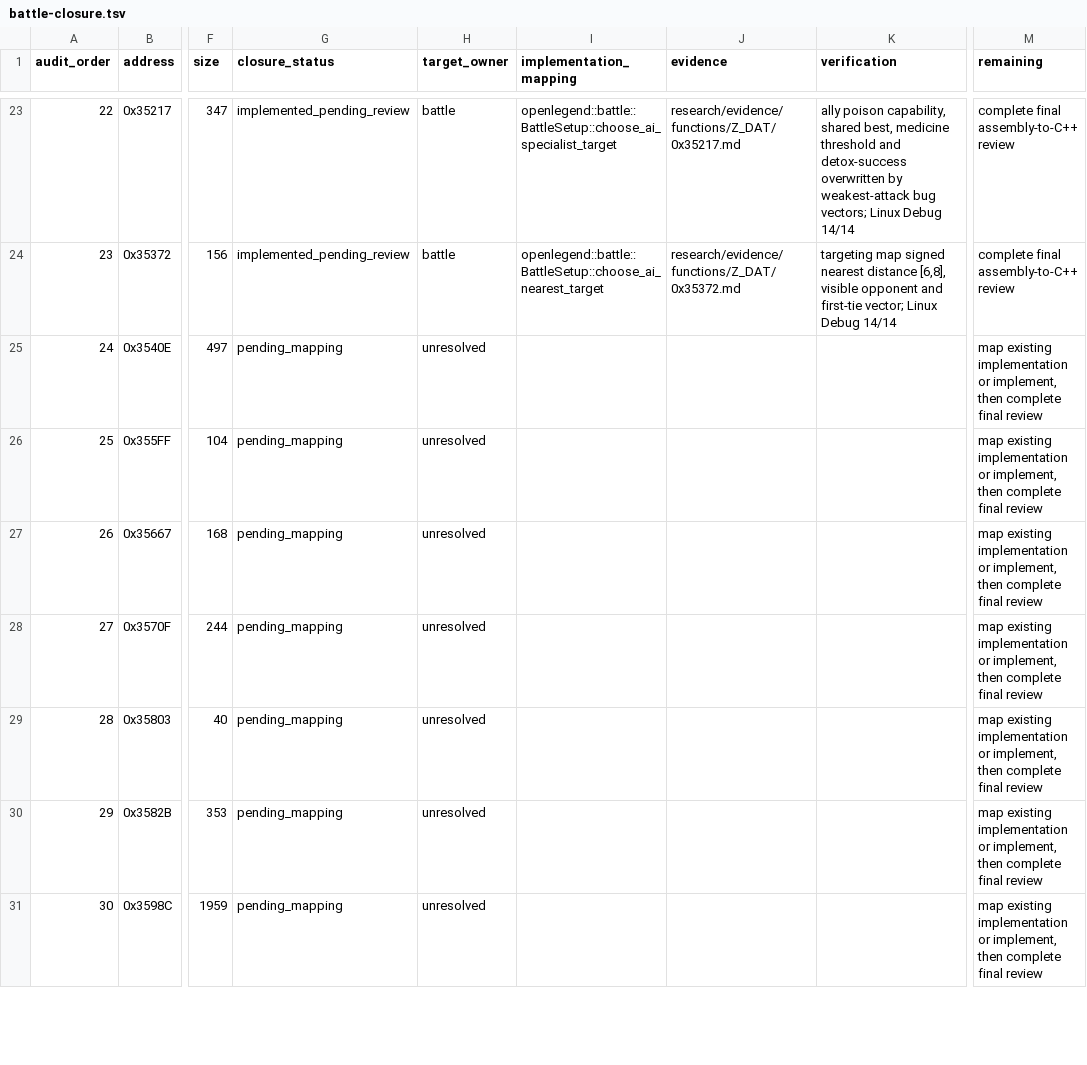
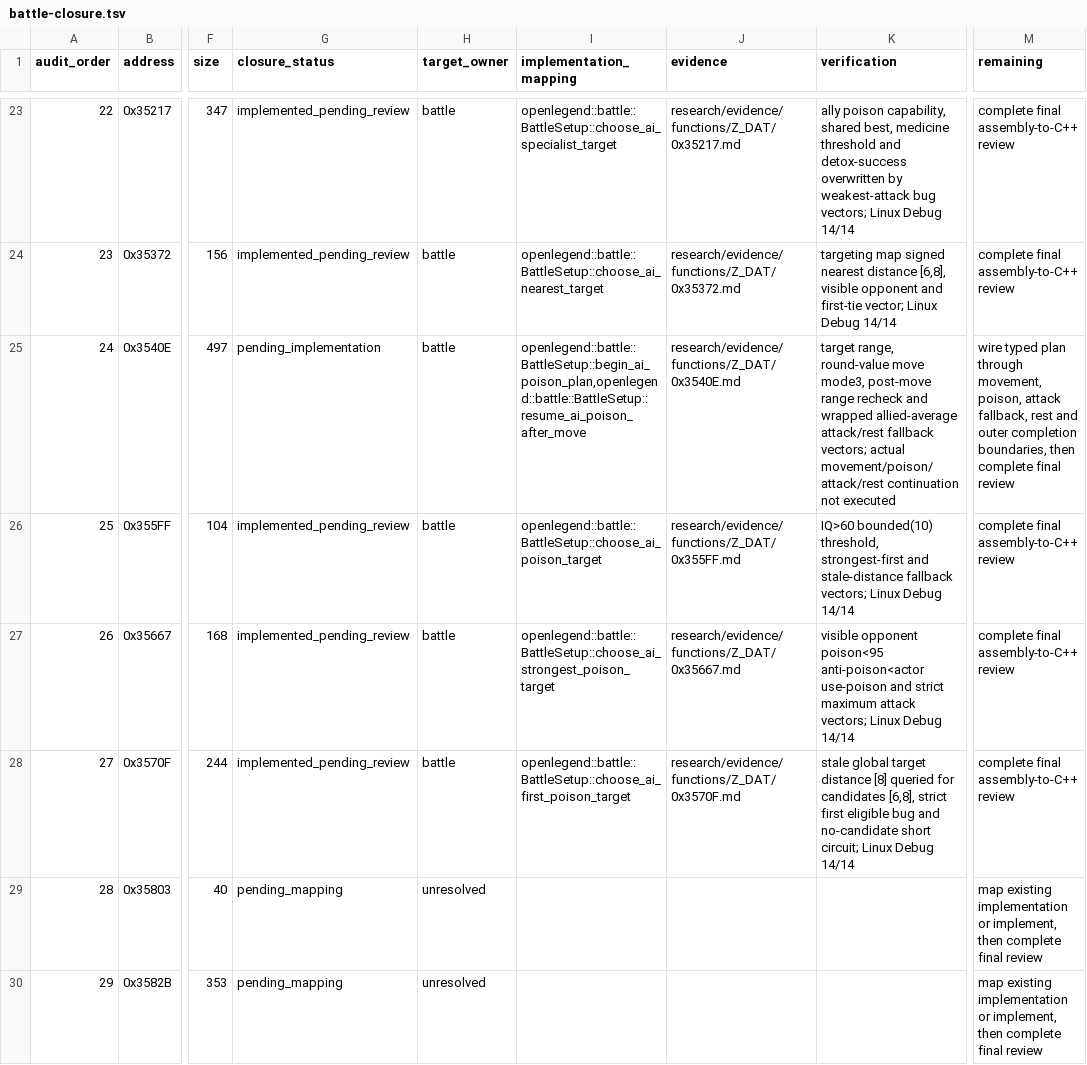
Before and after one commit to Ouroboros/OpenLegend, a TSV file: research/inventory/battle-closure.tsv, drawn as a sheet; only a part is shown, gaps mark what is left out; the shorter side is filled out with more unchanged rows; the diff names each change by its address in the sheet, - before the commit and + after, or states it on an @@ line.

```diff
--- a/research/inventory/battle-closure.tsv
+++ b/research/inventory/battle-closure.tsv
-G25 (closure_status): pending_mapping
+G25 (closure_status): pending_implementation
-H25:H28 (target_owner): unresolved
+H25:H28 (target_owner): battle
-I25 (implementation_mapping): (empty)
+I25 (implementation_mapping): openlegend::battle::BattleSetup::begin_ai_poison_plan,openlegend::battle::BattleSetup::resume_ai_poison_after_move
-J25 (evidence): (empty)
+J25 (evidence): research/evidence/functions/Z_DAT/0x3540E.md
-K25 (verification): (empty)
+K25 (verification): target range, round-value move mode3, post-move range recheck and wrapped allied-average attack/rest fallback vectors; actual movement/poison/attack/rest continuation not executed
-M25 (remaining): map existing implementation or implement, then complete…
+M25 (remaining): wire typed plan through movement, poison, attack fallback, rest and outer completion boundaries, then complete…
-G26:G28 (closure_status): pending_mapping
+G26:G28 (closure_status): implemented_pending_review
-I26 (implementation_mapping): (empty)
+I26 (implementation_mapping): openlegend::battle::BattleSetup::choose_ai_poison_target
-J26 (evidence): (empty)
+J26 (evidence): research/evidence/functions/Z_DAT/0x355FF.md
-K26 (verification): (empty)
+K26 (verification): IQ>60 bounded(10) threshold, strongest-first and stale-distance fallback vectors; Linux Debug 14/14
-M26:M28 (remaining): map existing implementation or implement, then complete final review
+M26:M28 (remaining): complete final assembly-to-C++ review
-I27 (implementation_mapping): (empty)
+I27 (implementation_mapping): openlegend::battle::BattleSetup::choose_ai_strongest_poison_target
-J27 (evidence): (empty)
+J27 (evidence): research/evidence/functions/Z_DAT/0x35667.md
-K27 (verification): (empty)
+K27 (verification): visible opponent poison<95 anti-poison<actor use-poison and strict maximum attack vectors; Linux Debug 14/14
-I28 (implementation_mapping): (empty)
+I28 (implementation_mapping): openlegend::battle::BattleSetup::choose_ai_first_poison_target
-J28 (evidence): (empty)
+J28 (evidence): research/evidence/functions/Z_DAT/0x3570F.md
-K28 (verification): (empty)
+K28 (verification): stale global target distance [8] queried for candidates [6,8], strict first eligible bug and no-candidate short circuit; Linux Debug 14/14
```
Also changed, not shown: research/inventory/module-function-ownership.tsv, 11 other files.
